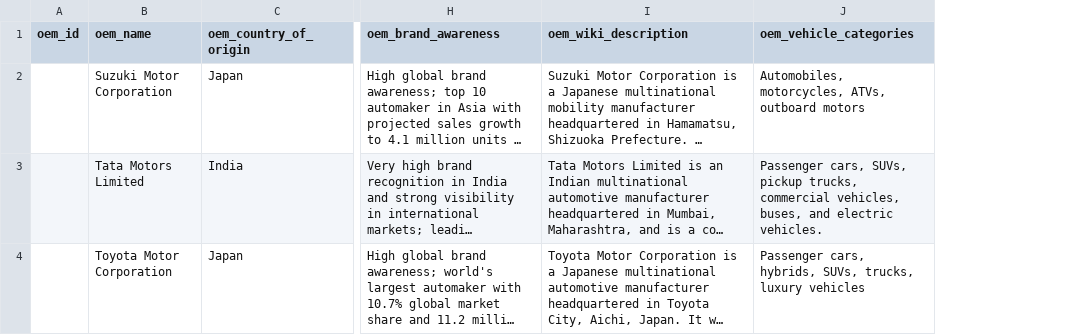
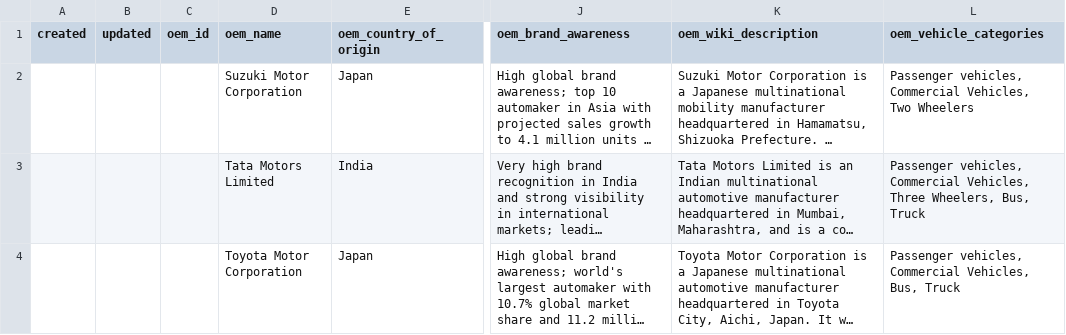
Before and after one commit to jennyjoseph7/Mastersheetupdater, a CSV file: seed/oems.csv, drawn as a sheet; only a part is shown, gaps mark what is left out; long unchanged cells end in …; addresses are those after the commit; the diff covers the shown part only; the diff names each change by its address in the sheet, - before the commit and + after, or states it on an @@ line.

Commit message:
updated seed data

```diff
--- a/seed/oems.csv
+++ b/seed/oems.csv
+column A (created), empty
+column B (updated), empty
-L2 (oem_vehicle_categories): Automobiles, motorcycles, ATVs, outboard motors
+L2 (oem_vehicle_categories): Passenger vehicles, Commercial Vehicles, Two Wheelers
-L3 (oem_vehicle_categories): Passenger cars, SUVs, pickup trucks, commercial vehicles, buses, and electric vehicles.
+L3 (oem_vehicle_categories): Passenger vehicles, Commercial Vehicles, Three Wheelers, Bus, Truck
-L4 (oem_vehicle_categories): Passenger cars, hybrids, SUVs, trucks, luxury vehicles
+L4 (oem_vehicle_categories): Passenger vehicles, Commercial Vehicles, Bus, Truck
```
Also changed, not shown: 6 added rows and 1 edited cell elsewhere in this file, seed/campaign_objectives.csv, 7 other files.
